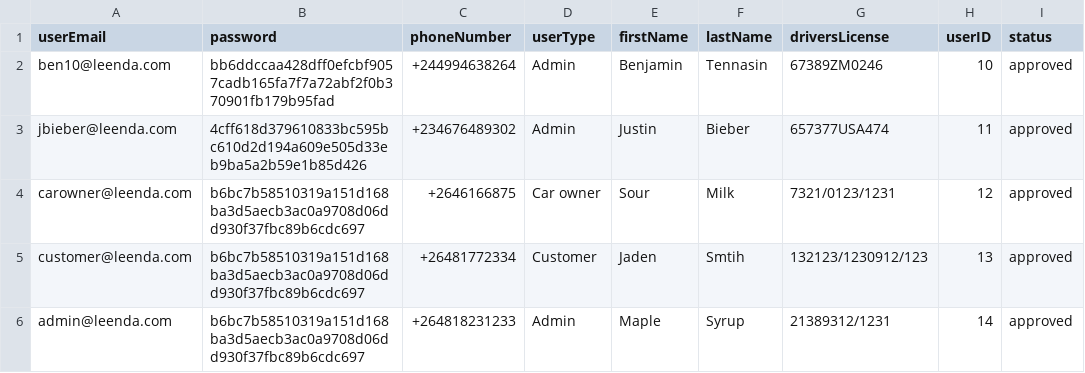
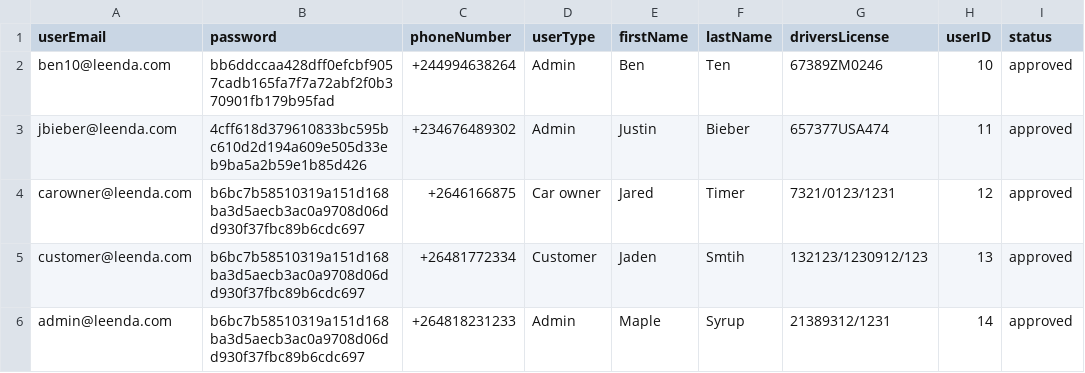
Before and after one commit to adolfzcoder/leenda, a CSV file: src/storage/userDetails.csv, drawn as a sheet.

```diff
--- a/src/storage/userDetails.csv
+++ b/src/storage/userDetails.csv
@@ -1,5 +1,5 @@
 userEmail,password,phoneNumber,userType,firstName,lastName,driversLicense,userID,status
-ben10@leenda.com,bb6ddccaa428dff0efcbf9057cadb165fa7f7a72abf2f0b370901fb179b95fad,+244994638264,Admin,Benjamin,Tennasin,67389ZM0246,10,approved
+ben10@leenda.com,bb6ddccaa428dff0efcbf9057cadb165fa7f7a72abf2f0b370901fb179b95fad,+244994638264,Admin,Ben,Ten,67389ZM0246,10,approved
 jbieber@leenda.com,4cff618d379610833bc595bc610d2d194a609e505d33eb9ba5a2b59e1b85d426,+234676489302,Admin,Justin,Bieber,657377USA474,11,approved
-carowner@leenda.com,b6bc7b58510319a151d168ba3d5aecb3ac0a9708d06dd930f37fbc89b6cdc697,+2646166875,Car owner,Sour,Milk,7321/0123/1231,12,approved
+carowner@leenda.com,b6bc7b58510319a151d168ba3d5aecb3ac0a9708d06dd930f37fbc89b6cdc697,+2646166875,Car owner,Jared,Timer,7321/0123/1231,12,approved
 customer@leenda.com,b6bc7b58510319a151d168ba3d5aecb3ac0a9708d06dd930f37fbc89b6cdc697,+26481772334,Customer,Jaden,Smtih,132123/1230912/123,13,approved
```
Also changed, not shown: src/storage/bookings.csv.
